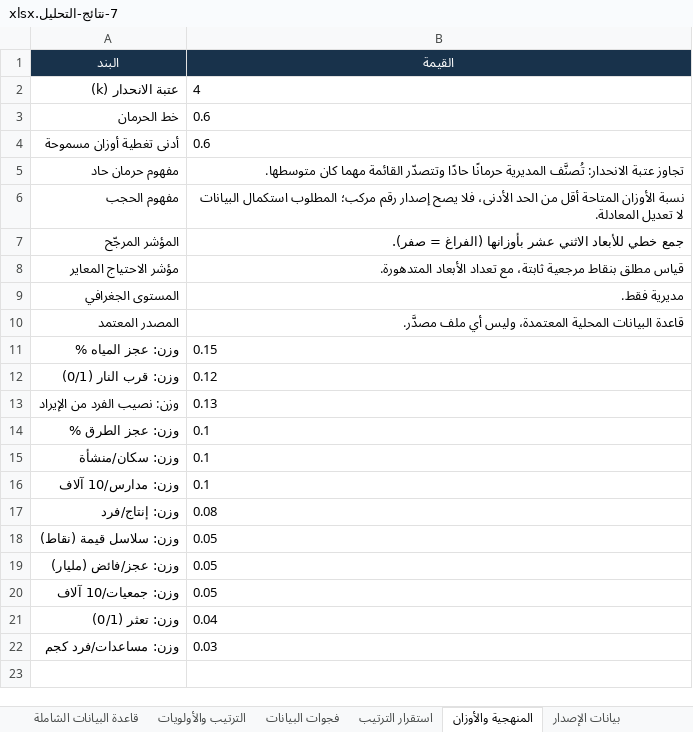
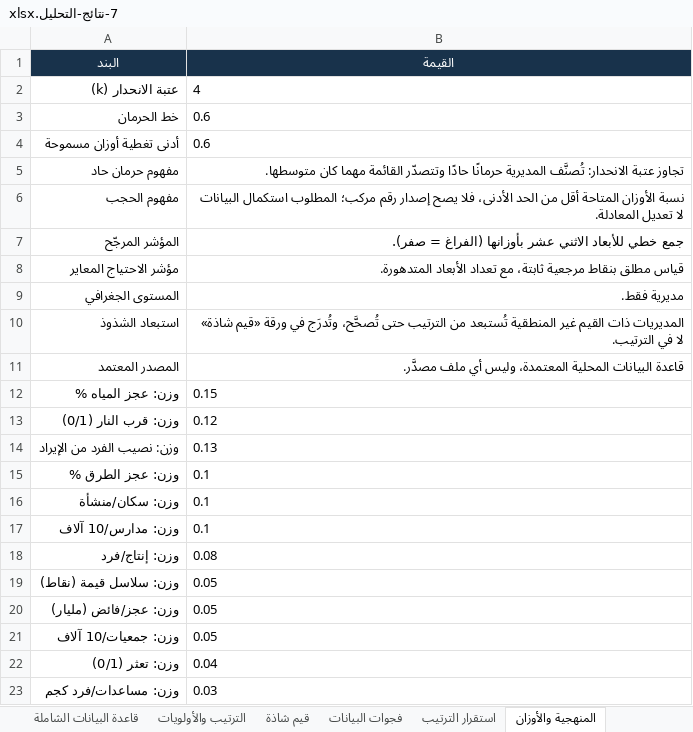
Before and after one commit to bww2728-png/nizam-altanmiya, an Excel workbook: نتائج-الفحص/7-نتائج-التحليل.xlsx, sheet المنهجية والأوزان, drawn as a sheet; values as stored, in another font and other column widths than the file's, no borders; the diff names each change by its address in the sheet, - before the commit and + after, or states it on an @@ line.

```diff
--- a/نتائج-الفحص/7-نتائج-التحليل.xlsx (sheet المنهجية والأوزان)
+++ b/نتائج-الفحص/7-نتائج-التحليل.xlsx (sheet المنهجية والأوزان)
+sheet tab: قيم شاذة
+row 10: استبعاد الشذوذ | المديريات ذات القيم غير المنطقية تُستبعد من الترتيب حتى تُصحَّح، وتُدرَج في ورقة «قيم شاذة» لا في الترتيب.
```
Also changed, not shown: sheet الترتيب والأولويات, sheet سجل التدقيق, sheet بيانات الإصدار, 33 other files.
